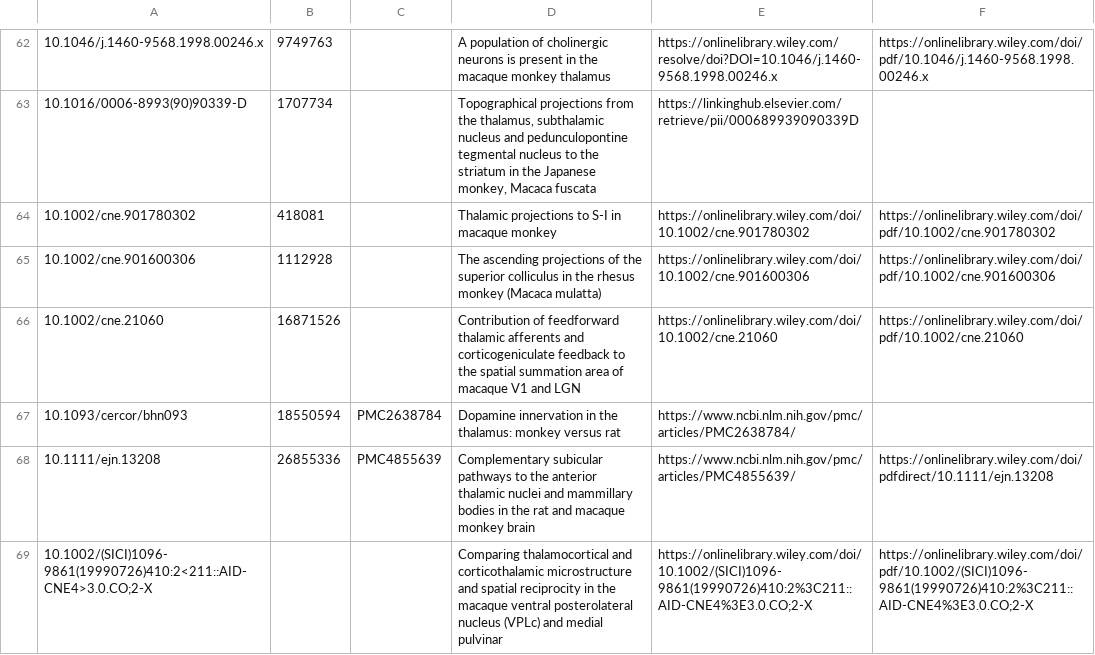
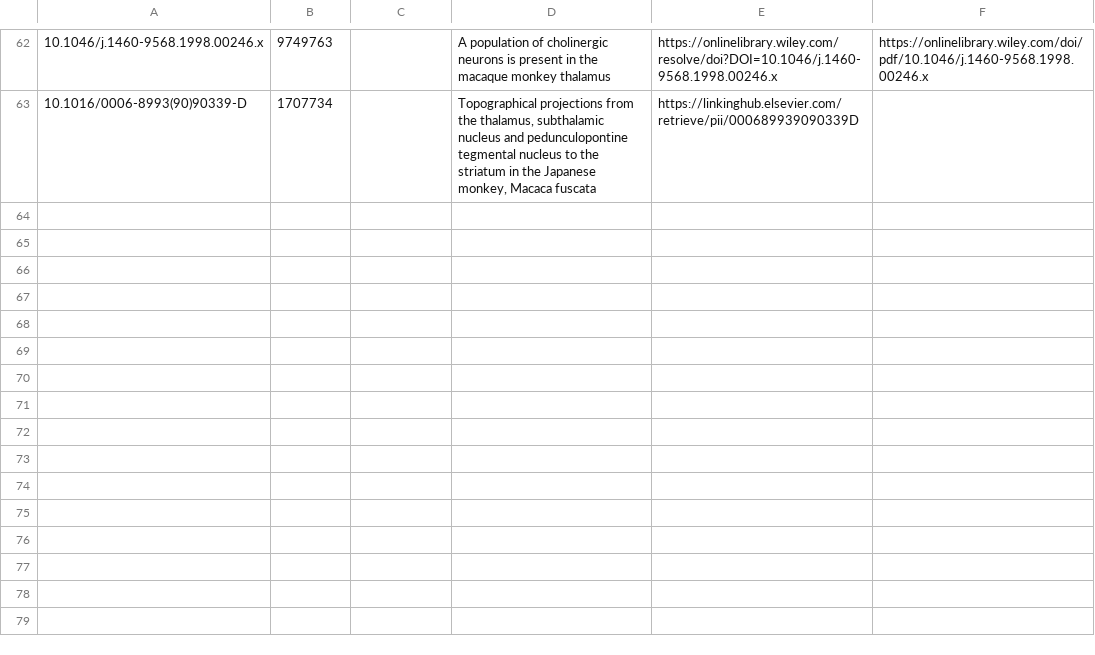
Before and after one commit to INM-6/ThaCoMac, a CSV file: datasets/potential_related_literature_filled.csv, drawn as a sheet; only a part is shown, gaps mark what is left out; the diff covers the shown part only.

```diff
--- a/datasets/potential_related_literature_filled.csv
+++ b/datasets/potential_related_literature_filled.csv
@@ -63,7 +63 @@
 10.1016/0006-8993(90)90339-D,1707734,,"Topographical projections from the thalamus, subthalamic nucleus and pedunculopontine tegmental nucleus to the striatum in the Japanese monkey, Macaca fuscata",https://linkinghub.elsevier.com/retrieve/pii/000689939090339D,
-10.1002/cne.901780302,418081,,Thalamic projections to S‐I in macaque monkey,https://onlinelibrary.wiley.com/doi/10.1002/cne.901780302,https://onlinelibrary.wiley.com/doi/pdf/10.1002/cne.901780302
-10.1002/cne.901600306,1112928,,The ascending projections of the superior colliculus in the rhesus monkey (Macaca mulatta),https://onlinelibrary.wiley.com/doi/10.1002/cne.901600306,https://onlinelibrary.wiley.com/doi/pdf/10.1002/cne.901600306
-10.1002/cne.21060,16871526,,Contribution of feedforward thalamic afferents and corticogeniculate feedback to the spatial summation area of macaque V1 and LGN,https://onlinelibrary.wiley.com/doi/10.1002/cne.21060,https://onlinelibrary.wiley.com/doi/pdf/10.1002/cne.21060
-10.1093/cercor/bhn093,18550594,PMC2638784,Dopamine innervation in the thalamus: monkey versus rat,https://www.ncbi.nlm.nih.gov/pmc/articles/PMC2638784/,
-10.1111/ejn.13208,26855336,PMC4855639,Complementary subicular pathways to the anterior thalamic nuclei and mammillary bodies in the rat and macaque monkey brain,https://www.ncbi.nlm.nih.gov/pmc/articles/PMC4855639/,https://onlinelibrary.wiley.com/doi/pdfdirect/10.1111/ejn.13208
-10.1002/(SICI)1096-9861(19990726)410:2<211::AID-CNE4>3.0.CO;2-X,,,Comparing thalamocortical and corticothalamic microstructure and spatial reciprocity in the macaque ventral posterolateral nucleus (VPLc) and medial pulvinar,https://onlinelibrary.wiley.com/doi/10.1002/(SICI)1096-9861(19990726)410:2%3C211::AID-CNE4%3E3.0.CO;2-X,https://onlinelibrary.wiley.com/doi/pdf/10.1002/(SICI)1096-9861(19990726)410:2%3C211::AID-CNE4%3E3.0.CO;2-X
```
Also changed, not shown: 6 removed rows and 1 edited cell elsewhere in this file, 1 other file.
